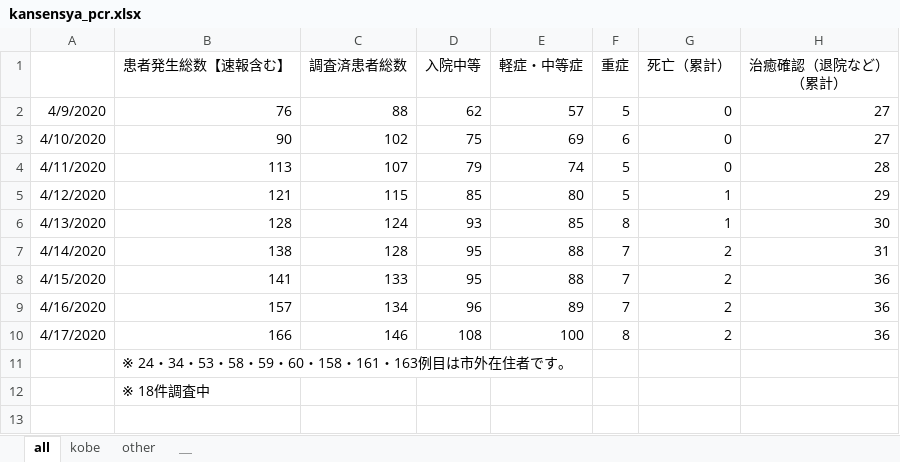
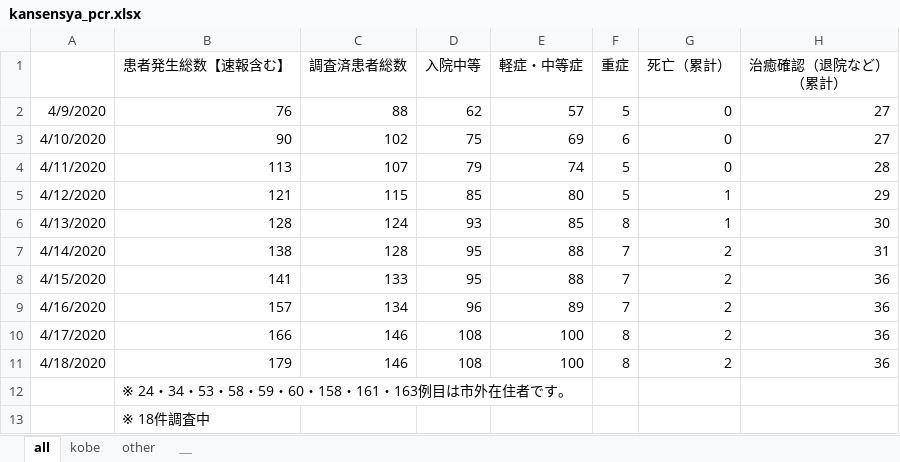
Before and after one commit to y-chan/covid19kobe-scraping, an Excel workbook: kansensya_pcr.xlsx, sheet all, drawn as a sheet; values as stored, in another font and other column widths than the file's, no borders; the diff names each change by its address in the sheet, - before the commit and + after, or states it on an @@ line.

```diff
--- a/kansensya_pcr.xlsx (sheet all)
+++ b/kansensya_pcr.xlsx (sheet all)
+row 11: 4/18/2020 | 179 | 146 | 108 | 100 | 8 | 2 | 36
```
Also changed, not shown: sheet kobe, sheet other, sodan.xlsx, 1 other file.
